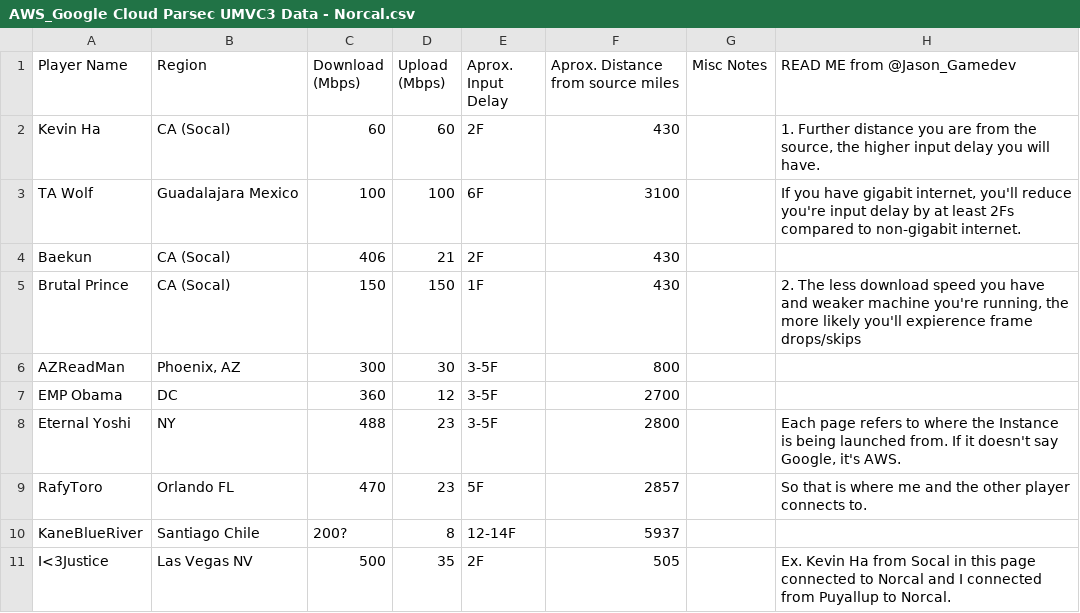
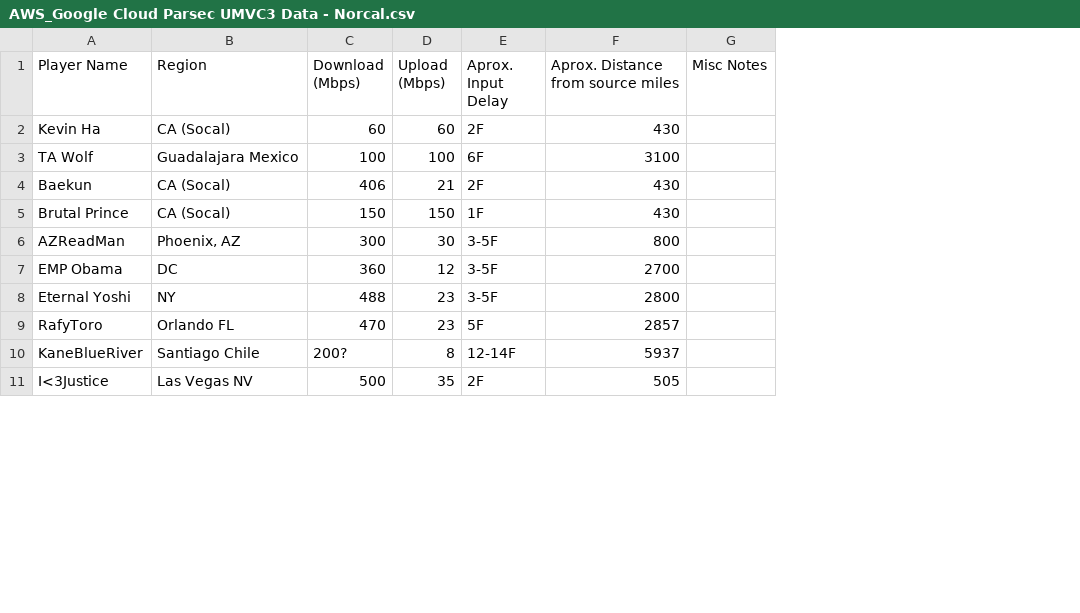
Before and after one commit to JasonLu18/UMVC3-ParsecData, a CSV file: AWS_Google Cloud Parsec UMVC3 Data - Norcal.csv, drawn as a sheet; only a part is shown; the diff names each change by its address in the sheet, - before the commit and + after, or states it on an @@ line.

Commit message:
Add files via upload

```diff
--- a/AWS_Google Cloud Parsec UMVC3 Data - Norcal.csv
+++ b/AWS_Google Cloud Parsec UMVC3 Data - Norcal.csv
-column H (READ ME from @Jason_Gamedev), rows 2-11: 1. Further distance you are from the source, the higher input delay you will have. | If you have gigabit internet, you'll reduce you're input delay by at least 2Fs compared to non-gigabit internet. |  | 2. The less download speed you have and weaker machine you're running, the more likely you'll expierence frame drops/skips |  |  | Each page refers to where the Instance is being launched from. If it doesn't say Google, it's AWS. | So that is where me and the other player connects to. |  | Ex. Kevin Ha from Socal in this page connected to Norcal and I connected from Puyallup to Norcal.
```
